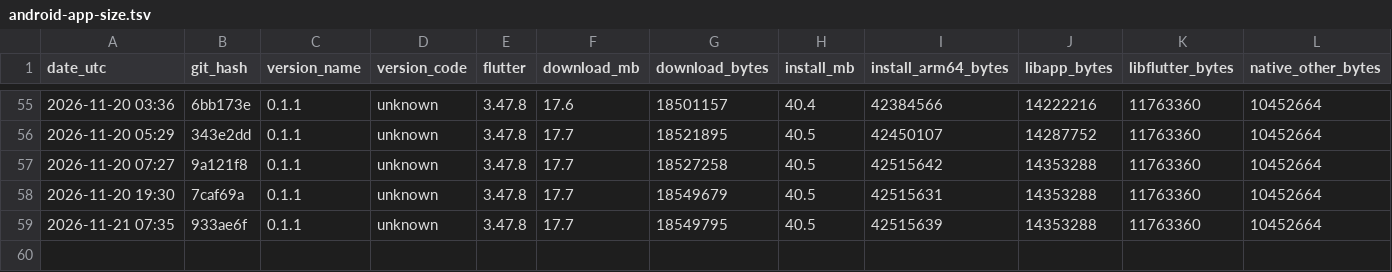
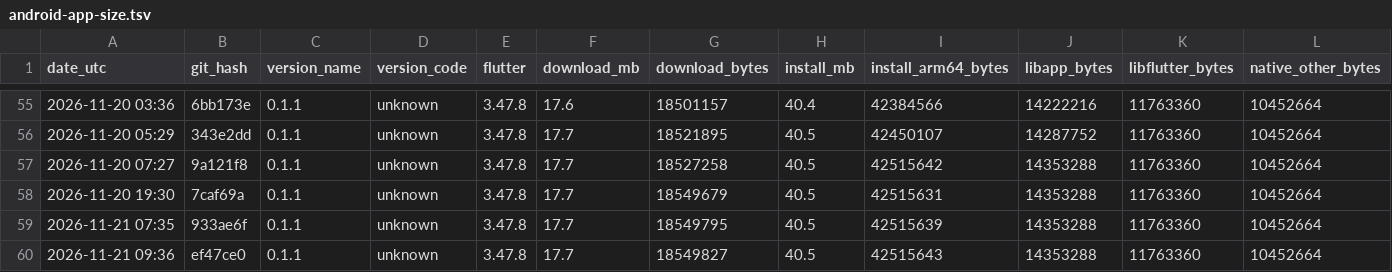
Before and after one commit to guettli/sharedinbox, a TSV file: android-app-size.tsv, drawn as a sheet; only a part is shown, gaps mark what is left out; rows hold the shown columns only; the diff names each change by its address in the sheet, - before the commit and + after, or states it on an @@ line.

```diff
--- a/android-app-size.tsv
+++ b/android-app-size.tsv
+row 60: 2026-11-21 09:36 | ef47ce0 | 0.1.1 | unknown | 3.47.8 | 17.7 | 18549827 | 40.5 | 42515643 | 14353288 | 11763360 | 10452664
```
